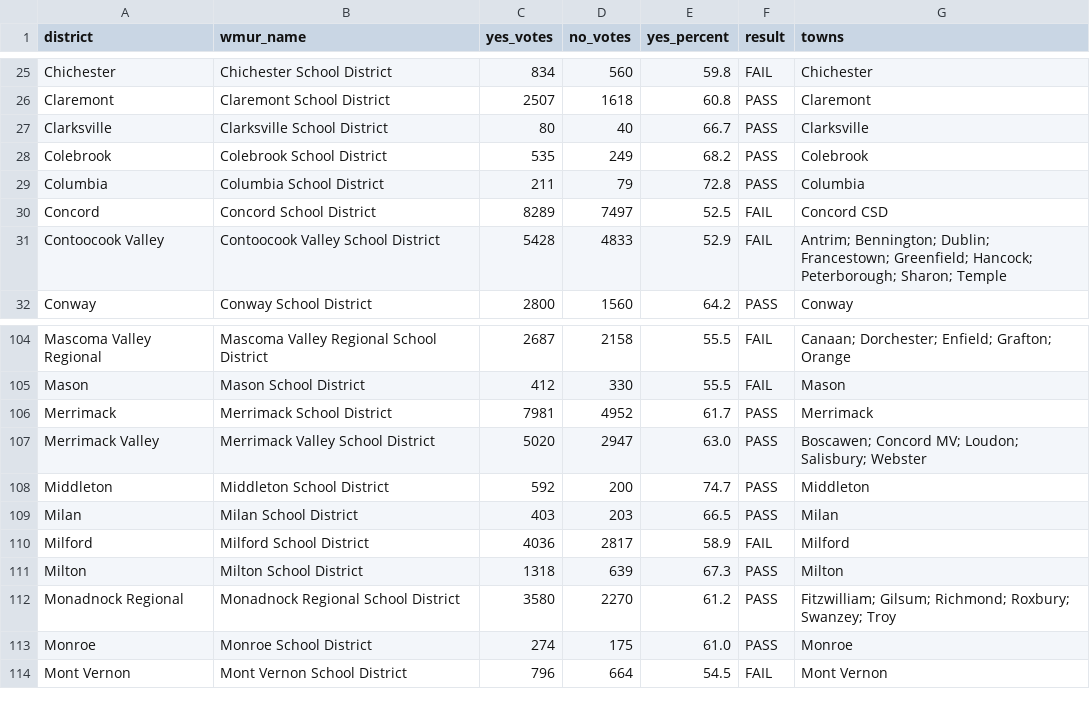
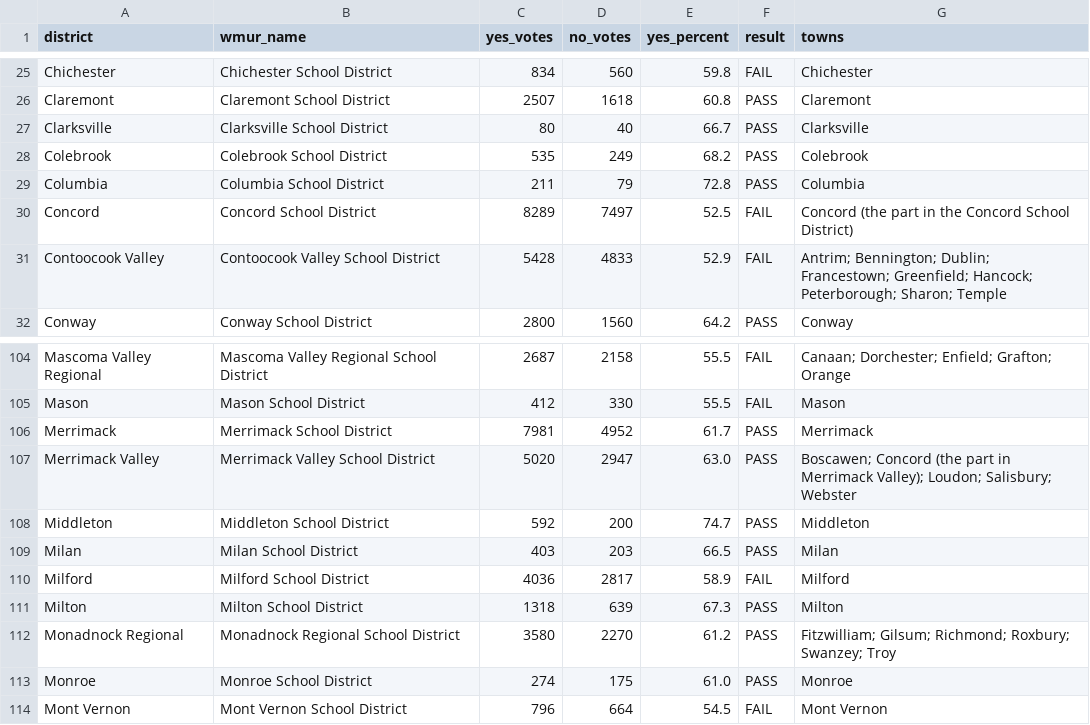
Before and after one commit to mkorthuis/education-backend, a CSV file: backend/app/alembic/assets/question-two/question-two-2026-districts.csv, drawn as a sheet; only a part is shown, gaps mark what is left out.

```diff
--- a/backend/app/alembic/assets/question-two/question-two-2026-districts.csv
+++ b/backend/app/alembic/assets/question-two/question-two-2026-districts.csv
@@ -29,3 +29,3 @@ Colebrook,Colebrook School District,535,249,68.2,PASS,Colebrook
 Columbia,Columbia School District,211,79,72.8,PASS,Columbia
-Concord,Concord School District,8289,7497,52.5,FAIL,Concord CSD
+Concord,Concord School District,8289,7497,52.5,FAIL,Concord (the part in the Concord School District)
 Contoocook Valley,Contoocook Valley School District,5428,4833,52.9,FAIL,Antrim; Bennington; Dublin; Francestown; Greenfield; Hancock; Peterborough; Sharon; Temple
@@ -106,3 +106,3 @@ Mason,Mason School District,412,330,55.5,FAIL,Mason
 Merrimack,Merrimack School District,7981,4952,61.7,PASS,Merrimack
-Merrimack Valley,Merrimack Valley School District,5020,2947,63.0,PASS,Boscawen; Concord MV; Loudon; Salisbury; Webster
+Merrimack Valley,Merrimack Valley School District,5020,2947,63.0,PASS,Boscawen; Concord (the part in Merrimack Valley); Loudon; Salisbury; Webster
 Middleton,Middleton School District,592,200,74.7,PASS,Middleton
```
Also changed, not shown: 16 other files.
